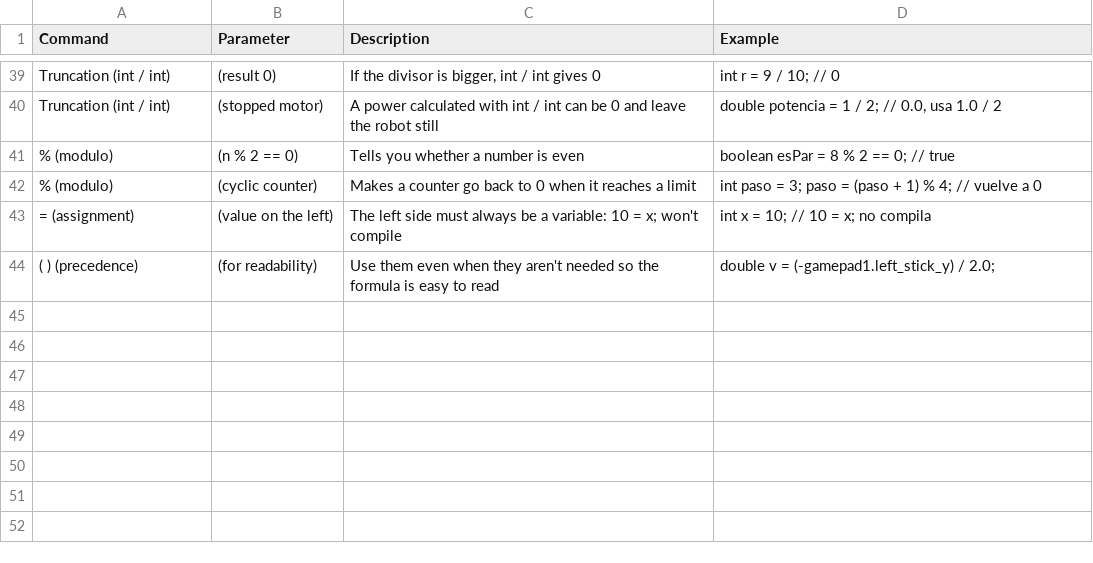
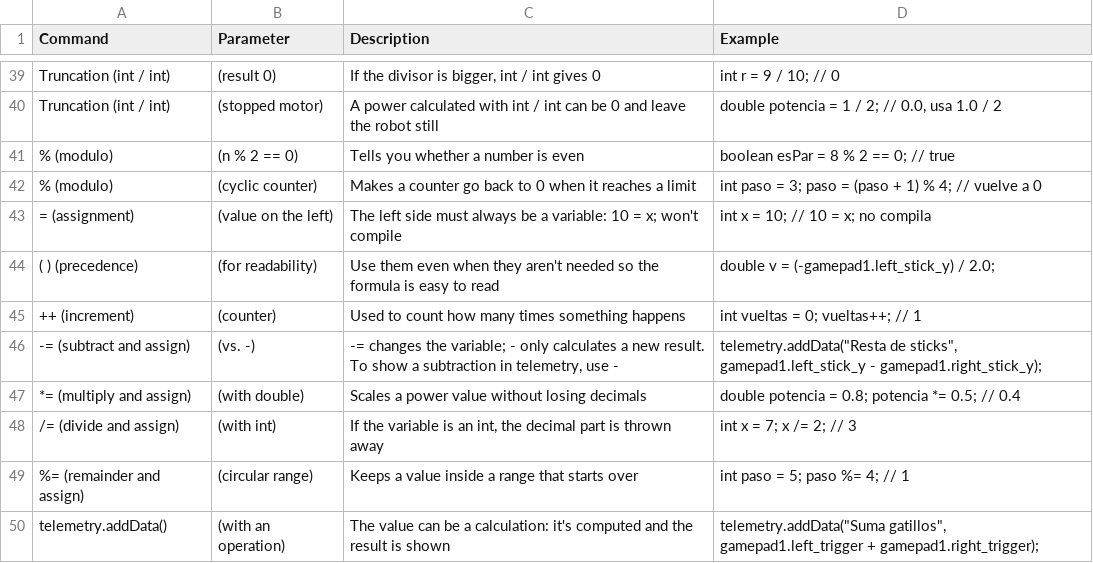
Before and after one commit to TrueOwl-Override/Java-Scripting, a CSV file: data/parameters.csv, drawn as a sheet; only a part is shown, gaps mark what is left out; the diff names each change by its address in the sheet, - before the commit and + after, or states it on an @@ line.

```diff
--- a/data/parameters.csv
+++ b/data/parameters.csv
+row 45: ++ (increment) | (counter) | Used to count how many times something happens | int vueltas = 0; vueltas++; // 1
+row 46: -= (subtract and assign) | (vs. -) | -= changes the variable; - only calculates a new result. To show a subtraction in telemetry, use - | telemetry.addData("Resta de sticks", gamepad1.left_stick_y - gamepad1.right_stick_y);
+row 47: *= (multiply and assign) | (with double) | Scales a power value without losing decimals | double potencia = 0.8; potencia *= 0.5; // 0.4
+row 48: /= (divide and assign) | (with int) | If the variable is an int, the decimal part is thrown away | int x = 7; x /= 2; // 3
+row 49: %= (remainder and assign) | (circular range) | Keeps a value inside a range that starts over | int paso = 5; paso %= 4; // 1
+row 50: telemetry.addData() | (with an operation) | The value can be a calculation: it's computed and the result is shown | telemetry.addData("Suma gatillos", gamepad1.left_trigger + gamepad1.right_trigger);
```
Also changed, not shown: data/categories.csv, data/commands.csv, 4 other files.
